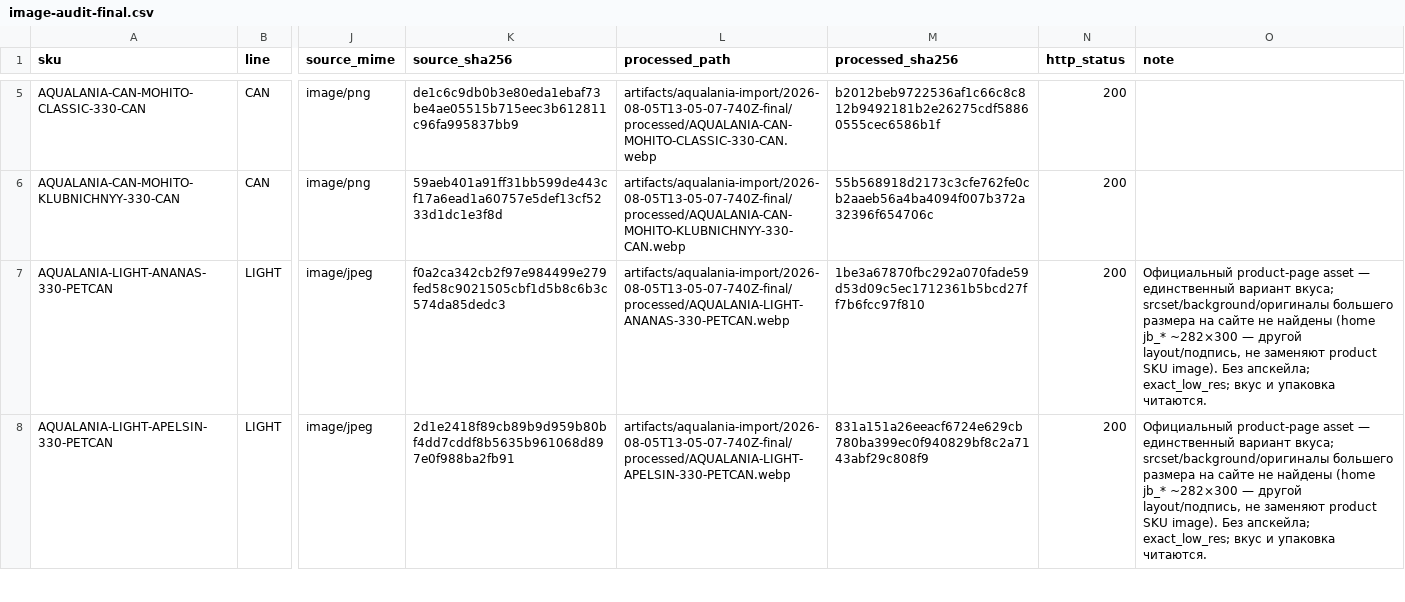
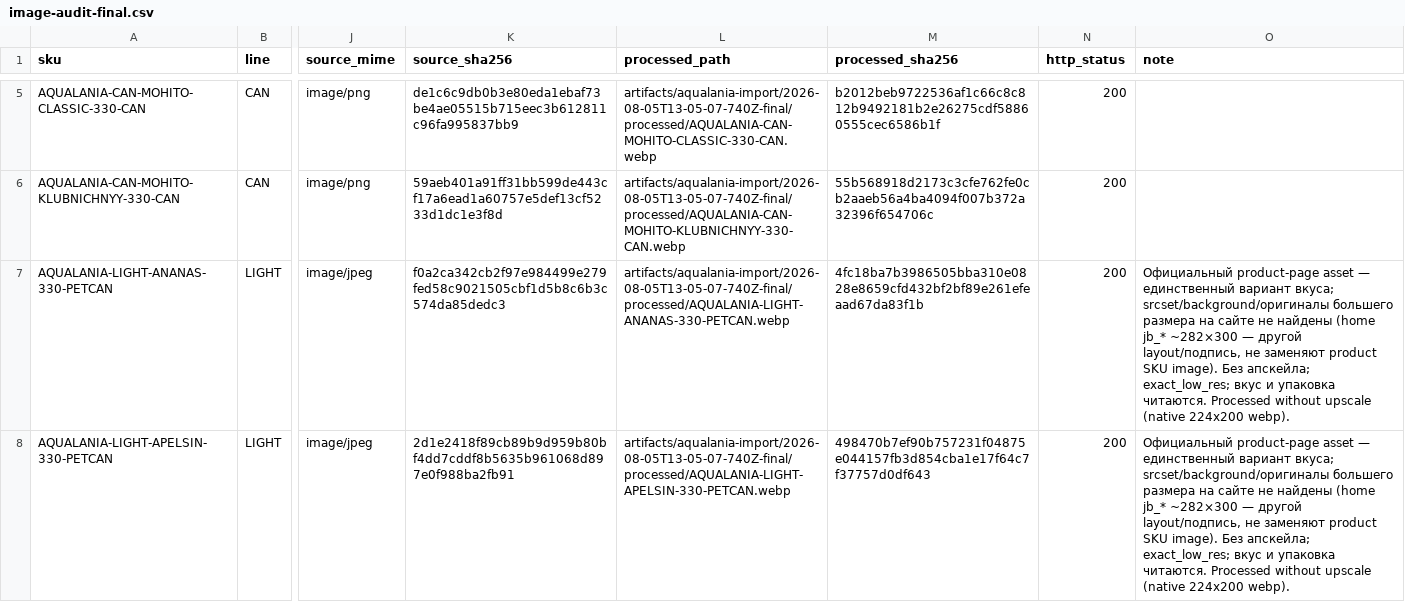
Before and after one commit to sharipdaitmirzaev-hue/tinda-app, a CSV file: artifacts/aqualania-import/2026-08-05T13-05-07-740Z-final/image-audit-final.csv, drawn as a sheet; only a part is shown, gaps mark what is left out; the diff covers the shown part only; the diff names each change by its address in the sheet, - before the commit and + after, or states it on an @@ line.

```diff
--- a/artifacts/aqualania-import/2026-08-05T13-05-07-740Z-final/image-audit-final.csv
+++ b/artifacts/aqualania-import/2026-08-05T13-05-07-740Z-final/image-audit-final.csv
-M7 (processed_sha256): 1be3a67870fbc292a070fade59d53d09c5ec1712361b5bcd27ff7b6fcc97f810
+M7 (processed_sha256): 4fc18ba7b3986505bba310e0828e8659cfd432bf2bf89e261efeaad67da83f1b
-O7:O8 (note): …упаковка читаются.
+O7:O8 (note): …упаковка читаются. Processed without upscale (native 224x200 webp).
-M8 (processed_sha256): 831a151a26eeacf6724e629cb780ba399ec0f940829bf8c2a7143abf29c808f9
+M8 (processed_sha256): 498470b7ef90b757231f04875e044157fb3d854cba1e17f64c7f37757d0df643
```
Also changed, not shown: 10 edited cells elsewhere in this file, 15 other files.
